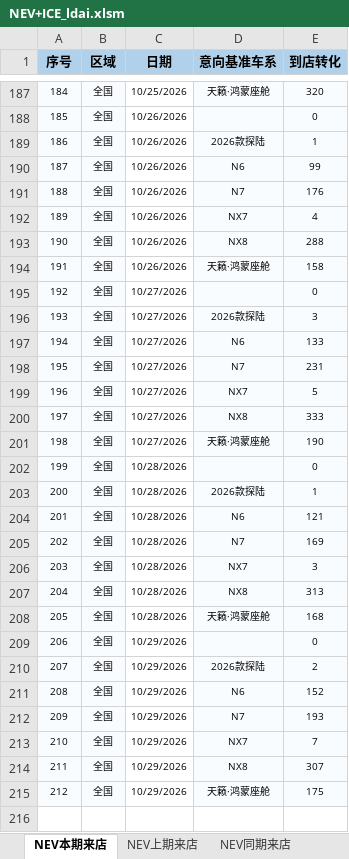
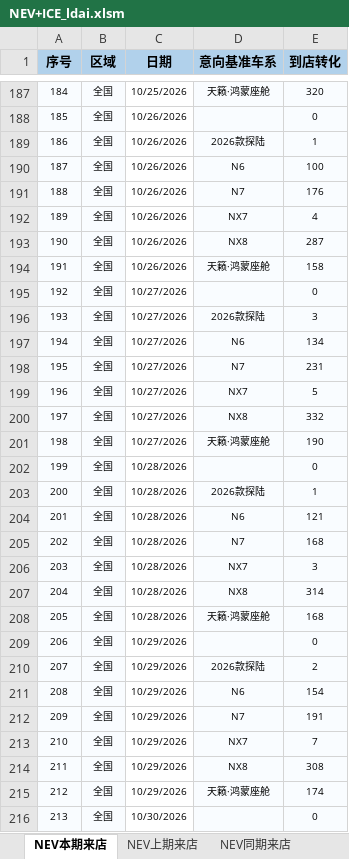
Before and after one commit to Django604/AI_Digest, an Excel workbook: data/source/NEV+ICE_ldai.xlsm, sheet NEV本期来店, drawn as a sheet; only a part is shown, gaps mark what is left out; values as stored, in another font and other column widths than the file's, no borders; the diff covers the shown part only; the diff names each change by its address in the sheet, - before the commit and + after, or states it on an @@ line.

```diff
--- a/data/source/NEV+ICE_ldai.xlsm (sheet NEV本期来店)
+++ b/data/source/NEV+ICE_ldai.xlsm (sheet NEV本期来店)
-E190 (到店转化): 99
+E190 (到店转化): 100
-E193 (到店转化): 288
+E193 (到店转化): 287
-E197 (到店转化): 133
+E197 (到店转化): 134
-E200 (到店转化): 333
+E200 (到店转化): 332
-E205 (到店转化): 169
+E205 (到店转化): 168
-E207 (到店转化): 313
+E207 (到店转化): 314
-E211 (到店转化): 152
+E211 (到店转化): 154
-E212 (到店转化): 193
+E212 (到店转化): 191
-E214 (到店转化): 307
+E214 (到店转化): 308
-E215 (到店转化): 175
+E215 (到店转化): 174
+row 216: 213 | 全国 | 10/30/2026 |  | 0
```
Also changed, not shown: 6 added rows and 11 edited cells elsewhere in this sheet, sheet NEV同期来店, sheet NEV上期来店, sheet ICE本期来店, data/source/NEV+ICE_xsai.xlsm, 5 other files.
